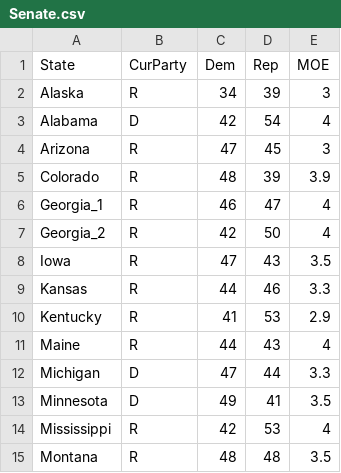
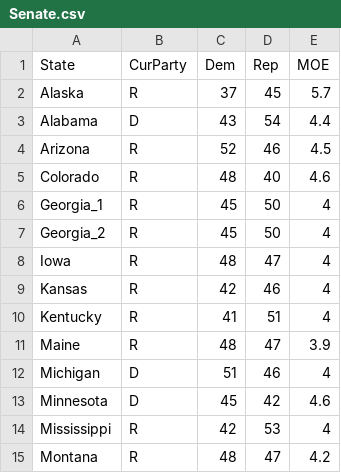
Before and after one commit to bgawiser/ElectionSimulation, a CSV file: Senate.csv, drawn as a sheet; only a part is shown; the diff covers the shown part only.

```diff
--- a/Senate.csv
+++ b/Senate.csv
@@ -1,15 +1,15 @@
 State,CurParty,Dem,Rep,MOE
-Alaska,R,34,39,3
-Alabama,D,42,54,4
-Arizona,R,47,45,3
-Colorado,R,48,39,3.9
-Georgia_1,R,46,47,4
-Georgia_2,R,42,50,4
-Iowa,R,47,43,3.5
-Kansas,R,44,46,3.3
-Kentucky,R,41,53,2.9
-Maine,R,44,43,4
-Michigan,D,47,44,3.3
-Minnesota,D,49,41,3.5
+Alaska,R,37,45,5.7
+Alabama,D,43,54,4.4
+Arizona,R,52,46,4.5
+Colorado,R,48,40,4.6
+Georgia_1,R,45,50,4
+Georgia_2,R,45,50,4
+Iowa,R,48,47,4
+Kansas,R,42,46,4
+Kentucky,R,41,51,4
+Maine,R,48,47,3.9
+Michigan,D,51,46,4
+Minnesota,D,45,42,4.6
 Mississippi,R,42,53,4
-Montana,R,48,48,3.5
+Montana,R,48,47,4.2
```
Also changed, not shown: 26 edited cells elsewhere in this file, Election.csv.
